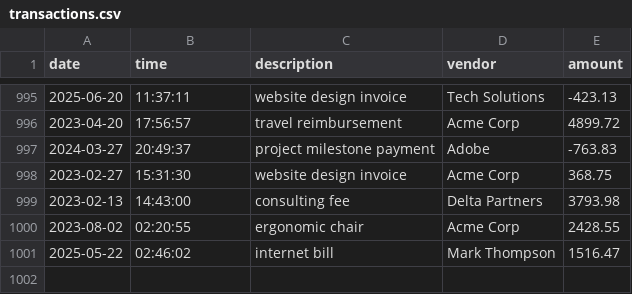
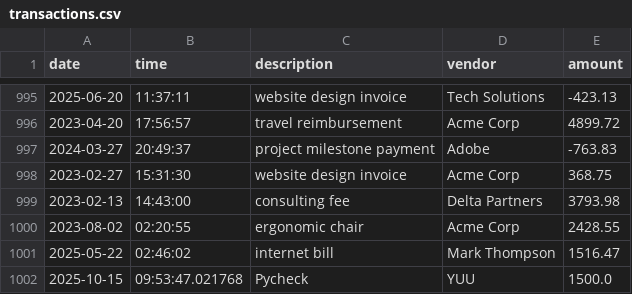
Before and after one commit to osbort3-TruthO/AccountingLedger, a CSV file: transactions.csv, drawn as a sheet; only a part is shown, gaps mark what is left out; the diff names each change by its address in the sheet, - before the commit and + after, or states it on an @@ line.

```diff
--- a/transactions.csv
+++ b/transactions.csv
+row 1002: 2025-10-15 | 09:53:47.021768 | Pycheck | YUU | 1500.0
```
Also changed, not shown: 2 other files.
